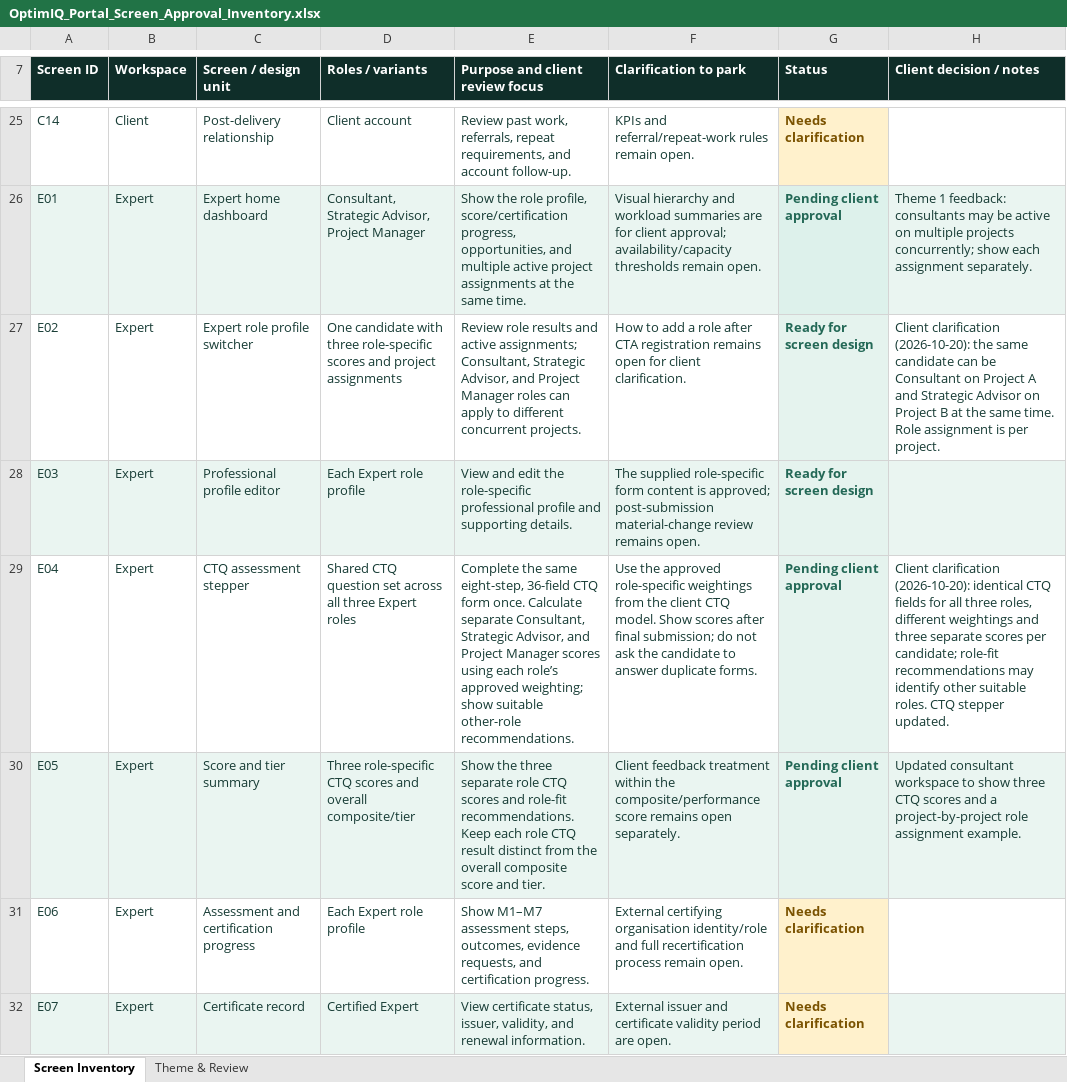
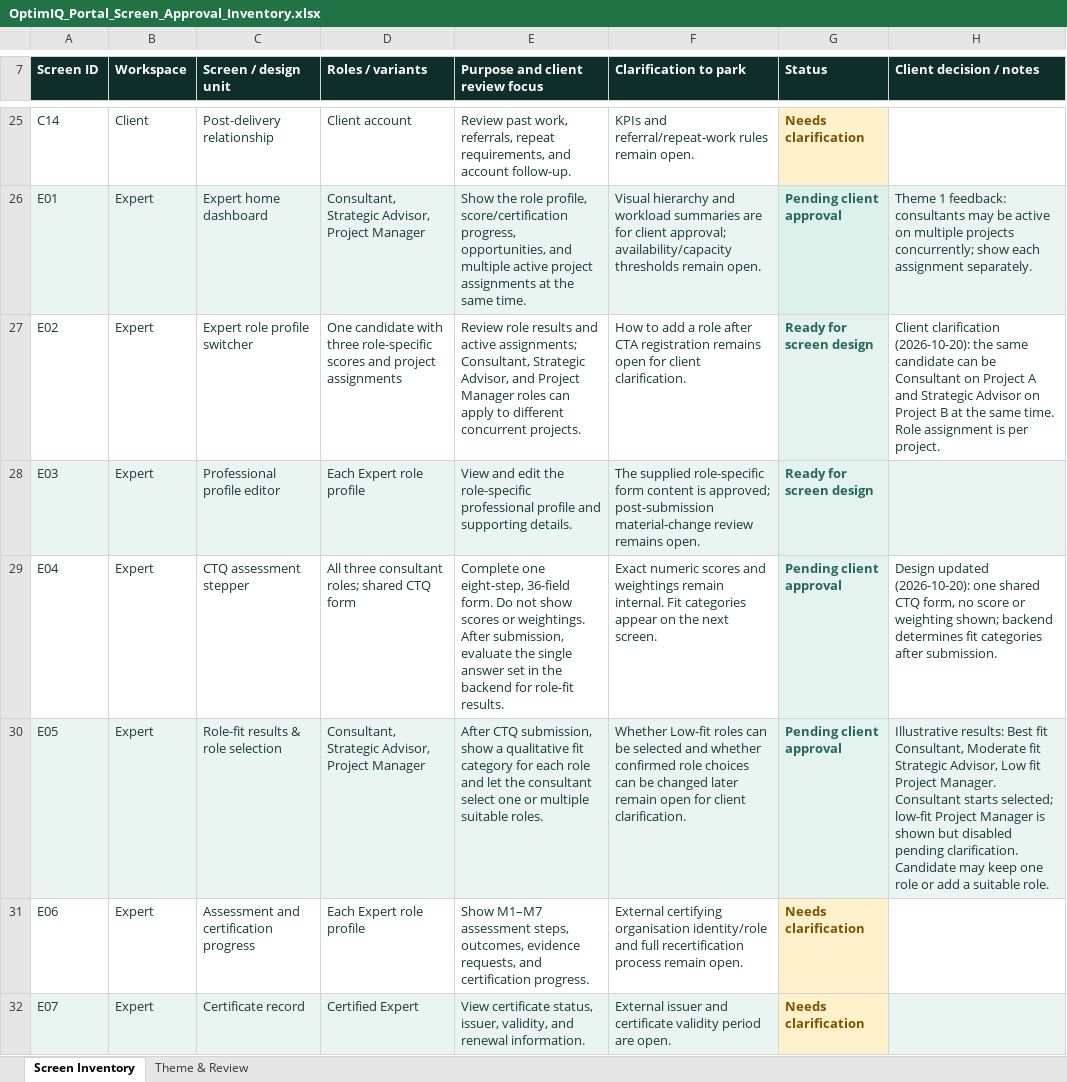
Before and after one commit to autonoalabs/optimiqwireframes, an Excel workbook: OptimIQ_Portal_Screen_Approval_Inventory.xlsx, sheet Screen Inventory, drawn as a sheet; only a part is shown, gaps mark what is left out; values as stored, in another font and other column widths than the file's, no borders; table styles not drawn; the diff names each change by its address in the sheet, - before the commit and + after, or states it on an @@ line.

Commit message:
Add post-CTQ consultant role fit selection screen

```diff
--- a/OptimIQ_Portal_Screen_Approval_Inventory.xlsx (sheet Screen Inventory)
+++ b/OptimIQ_Portal_Screen_Approval_Inventory.xlsx (sheet Screen Inventory)
-D29 (Roles / variants): Shared CTQ question set across all three Expert roles
+D29 (Roles / variants): All three consultant roles; shared CTQ form
-E29 (Purpose and client review focus): Complete the same eight-step, 36-field CTQ form once. Calculate separate Consultant, Strategic Advisor, and Project Manager scores using each role’s approved weighting; show suitable other-role recommendations.
+E29 (Purpose and client review focus): Complete one eight-step, 36-field form. Do not show scores or weightings. After submission, evaluate the single answer set in the backend for role-fit results.
-F29 (Clarification to park): Use the approved role-specific weightings from the client CTQ model. Show scores after final submission; do not ask the candidate to answer duplicate forms.
+F29 (Clarification to park): Exact numeric scores and weightings remain internal. Fit categories appear on the next screen.
-H29 (Client decision / notes): Client clarification (2026-10-20): identical CTQ fields for all three roles, different weightings and three separate scores per candidate; role-fit recommendations may identify other suitable roles. CTQ stepper updated.
+H29 (Client decision / notes): Design updated (2026-10-20): one shared CTQ form, no score or weighting shown; backend determines fit categories after submission.
-C30 (Screen / design unit): Score and tier summary
+C30 (Screen / design unit): Role-fit results & role selection
-D30 (Roles / variants): Three role-specific CTQ scores and overall composite/tier
+D30 (Roles / variants): Consultant, Strategic Advisor, Project Manager
-E30 (Purpose and client review focus): Show the three separate role CTQ scores and role-fit recommendations. Keep each role CTQ result distinct from the overall composite score and tier.
+E30 (Purpose and client review focus): After CTQ submission, show a qualitative fit category for each role and let the consultant select one or multiple suitable roles.
-F30 (Clarification to park): Client feedback treatment within the composite/performance score remains open separately.
+F30 (Clarification to park): Whether Low-fit roles can be selected and whether confirmed role choices can be changed later remain open for client clarification.
-H30 (Client decision / notes): Updated consultant workspace to show three CTQ scores and a project-by-project role assignment example.
+H30 (Client decision / notes): Illustrative results: Best fit Consultant, Moderate fit Strategic Advisor, Low fit Project Manager. Consultant starts selected; low-fit Project Manager is shown but disabled pending clarification. Candidate may keep one role or add a suitable role.
```
Also changed, not shown: charts or pictures, 5 other files.
